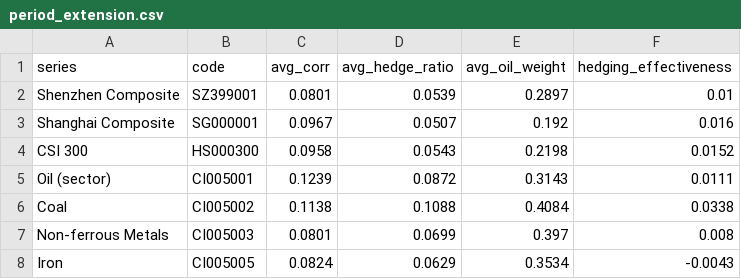
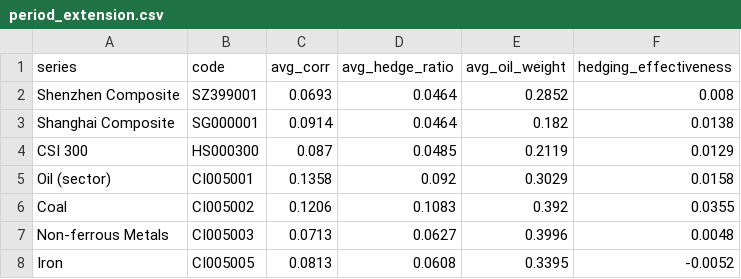
Before and after one commit to Bellman281/Spillover_Paper, a CSV file: results/extension/period_extension.csv, drawn as a sheet.

```diff
--- a/results/extension/period_extension.csv
+++ b/results/extension/period_extension.csv
@@ -1,8 +1,8 @@
 series,code,avg_corr,avg_hedge_ratio,avg_oil_weight,hedging_effectiveness
-Shenzhen Composite,SZ399001,0.0801,0.0539,0.2897,0.01
-Shanghai Composite,SG000001,0.0967,0.0507,0.192,0.016
-CSI 300,HS000300,0.0958,0.0543,0.2198,0.0152
-Oil (sector),CI005001,0.1239,0.0872,0.3143,0.0111
-Coal,CI005002,0.1138,0.1088,0.4084,0.0338
-Non-ferrous Metals,CI005003,0.0801,0.0699,0.397,0.008
-Iron,CI005005,0.0824,0.0629,0.3534,-0.0043
+Shenzhen Composite,SZ399001,0.0693,0.0464,0.2852,0.008
+Shanghai Composite,SG000001,0.0914,0.0464,0.182,0.0138
+CSI 300,HS000300,0.087,0.0485,0.2119,0.0129
+Oil (sector),CI005001,0.1358,0.092,0.3029,0.0158
+Coal,CI005002,0.1206,0.1083,0.392,0.0355
+Non-ferrous Metals,CI005003,0.0713,0.0627,0.3996,0.0048
+Iron,CI005005,0.0813,0.0608,0.3395,-0.0052
```
Also changed, not shown: results/extension/comparison.csv, 7 other files.
